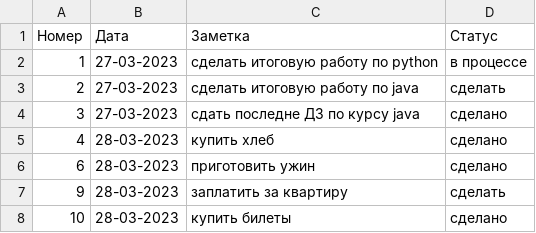
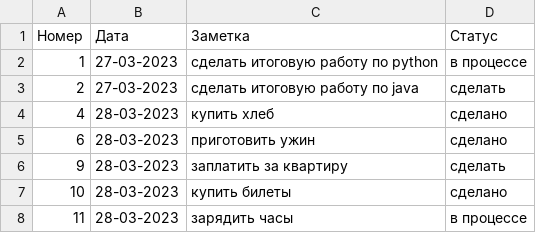
Before and after one commit to AlesiaBakshanskaia/intermediate_certification_Python, a CSV file: notes.csv, drawn as a sheet; removed rows and columns are numbered as before the commit, all else as after; the diff names each change by its address in the sheet, - before the commit and + after, or states it on an @@ line.

```diff
--- a/notes.csv
+++ b/notes.csv
-row 4: 3 | 27-03-2023 | сдать последне ДЗ по курсу java | сделано
+row 8: 11 | 28-03-2023 | зарядить часы | в процессе
```
Also changed, not shown: 2 other files.
